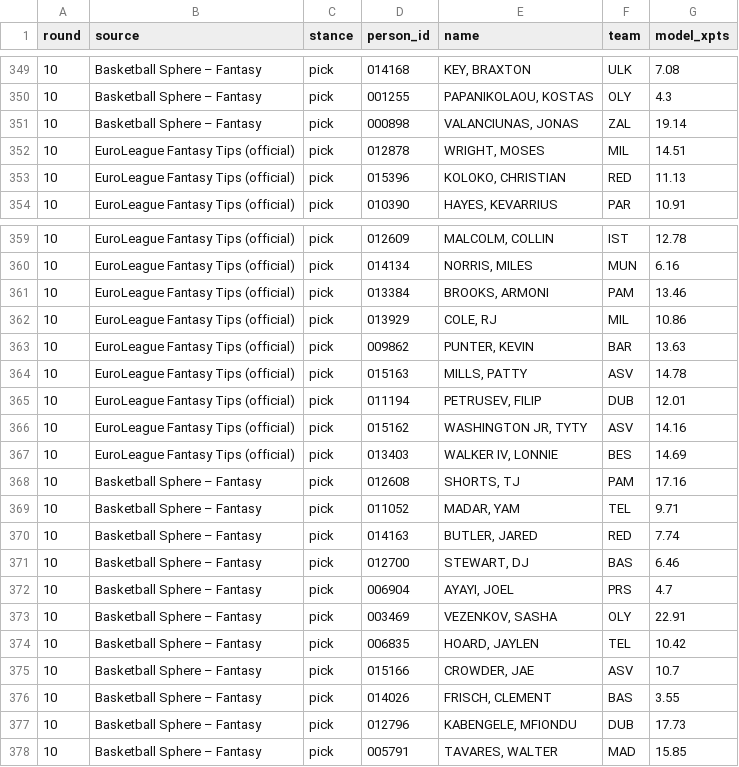
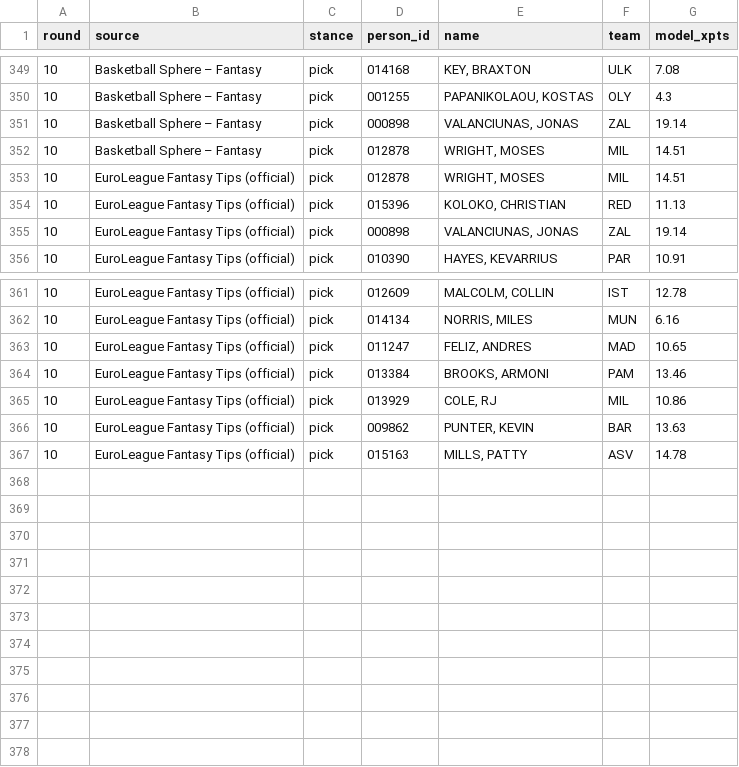
Before and after one commit to VaGlar/Euroleague-Fantasy-Challenge, a CSV file: data/public/expert_log.csv, drawn as a sheet; only a part is shown, gaps mark what is left out; removed rows and columns are numbered as before the commit, all else as after; the diff names each change by its address in the sheet, - before the commit and + after, or states it on an @@ line.

Commit message:
data: update 2026-11-04 16:08

```diff
--- a/data/public/expert_log.csv
+++ b/data/public/expert_log.csv
+row 352: 10 | Basketball Sphere – Fantasy | pick | 012878 | WRIGHT, MOSES | MIL | 14.51
+row 355: 10 | EuroLeague Fantasy Tips (official) | pick | 000898 | VALANCIUNAS, JONAS | ZAL | 19.14
+row 363: 10 | EuroLeague Fantasy Tips (official) | pick | 011247 | FELIZ, ANDRES | MAD | 10.65
-row 365: 10 | EuroLeague Fantasy Tips (official) | pick | 011194 | PETRUSEV, FILIP | DUB | 12.01
-row 366: 10 | EuroLeague Fantasy Tips (official) | pick | 015162 | WASHINGTON JR, TYTY | ASV | 14.16
-row 367: 10 | EuroLeague Fantasy Tips (official) | pick | 013403 | WALKER IV, LONNIE | BES | 14.69
-row 368: 10 | Basketball Sphere – Fantasy | pick | 012608 | SHORTS, TJ | PAM | 17.16
-row 369: 10 | Basketball Sphere – Fantasy | pick | 011052 | MADAR, YAM | TEL | 9.71
-row 370: 10 | Basketball Sphere – Fantasy | pick | 014163 | BUTLER, JARED | RED | 7.74
-row 371: 10 | Basketball Sphere – Fantasy | pick | 012700 | STEWART, DJ | BAS | 6.46
-row 372: 10 | Basketball Sphere – Fantasy | pick | 006904 | AYAYI, JOEL | PRS | 4.7
-row 373: 10 | Basketball Sphere – Fantasy | pick | 003469 | VEZENKOV, SASHA | OLY | 22.91
-row 374: 10 | Basketball Sphere – Fantasy | pick | 006835 | HOARD, JAYLEN | TEL | 10.42
-row 375: 10 | Basketball Sphere – Fantasy | pick | 015166 | CROWDER, JAE | ASV | 10.7
-row 376: 10 | Basketball Sphere – Fantasy | pick | 014026 | FRISCH, CLEMENT | BAS | 3.55
-row 377: 10 | Basketball Sphere – Fantasy | pick | 012796 | KABENGELE, MFIONDU | DUB | 17.73
-row 378: 10 | Basketball Sphere – Fantasy | pick | 005791 | TAVARES, WALTER | MAD | 15.85
```
Also changed, not shown: data/public/pred_log.csv, data/public/prices.csv, 9 other files.
